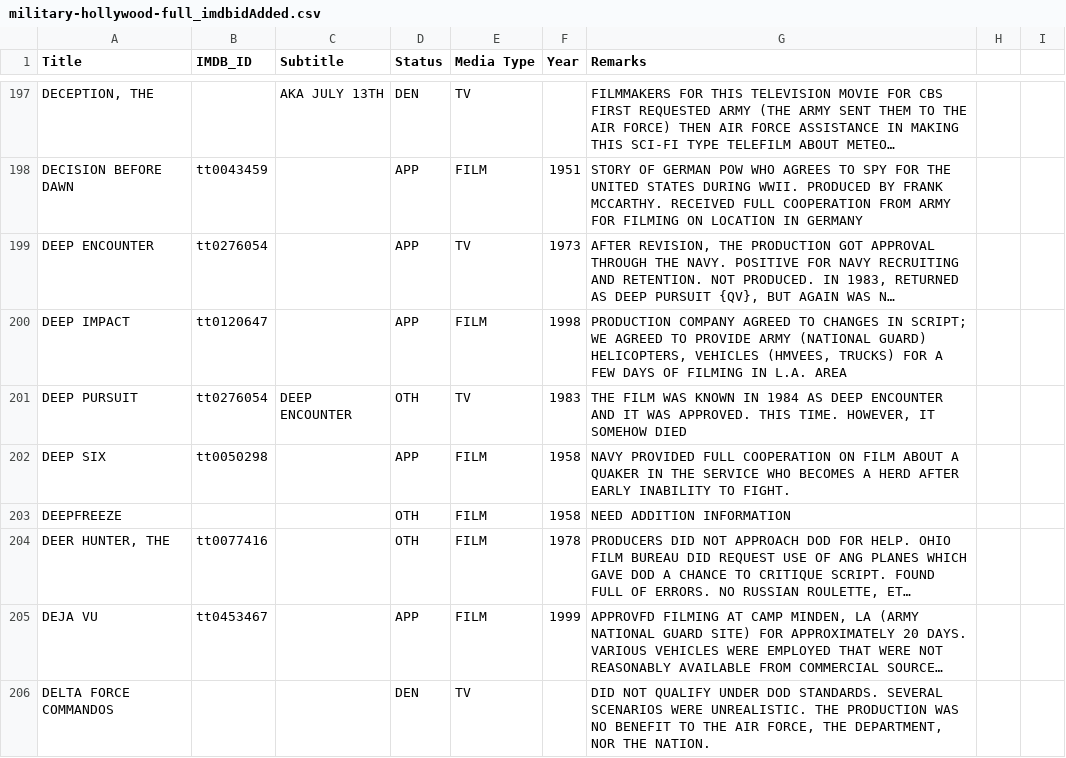
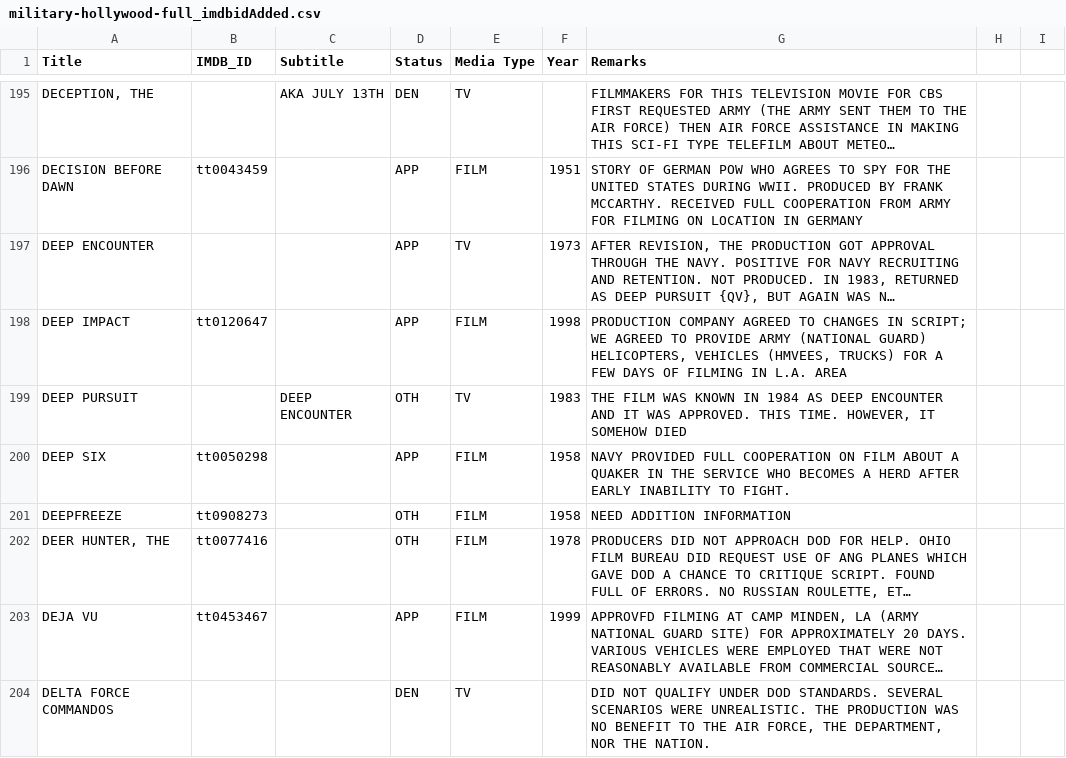
Before and after one commit to ravinitheshreddy/SubtlePropaganda, a CSV file: military-hollywood-full_imdbidAdded.csv, drawn as a sheet; only a part is shown, gaps mark what is left out; long unchanged cells end in …; addresses are those after the commit; the diff covers the shown part only; the diff names each change by its address in the sheet, - before the commit and + after, or states it on an @@ line.

Commit message:
Added IMDB ids (those available)

```diff
--- a/military-hollywood-full_imdbidAdded.csv
+++ b/military-hollywood-full_imdbidAdded.csv
-B197 (IMDB_ID): tt0276054
+B197 (IMDB_ID): (empty)
-B199 (IMDB_ID): tt0276054
+B199 (IMDB_ID): (empty)
-B201 (IMDB_ID): (empty)
+B201 (IMDB_ID): tt0908273
```
Also changed, not shown: 5 removed rows and 65 edited cells elsewhere in this file.
